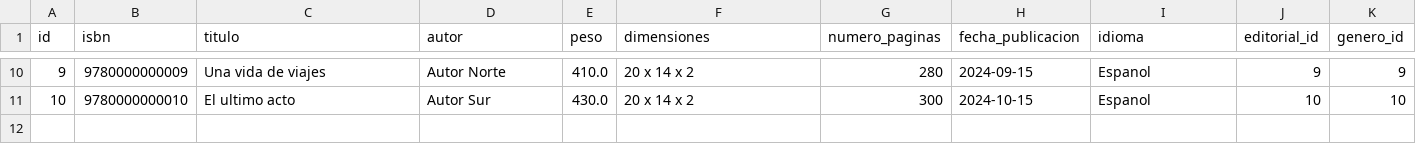
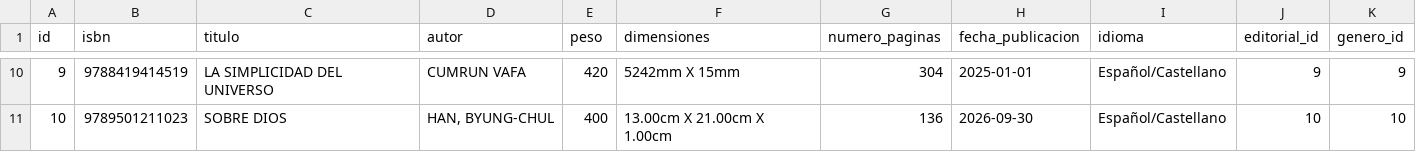
Before and after one commit to gitdev-user/seminario, a CSV file: book_manager/src/book_manager/migrations/csv/libros.csv, drawn as a sheet; only a part is shown, gaps mark what is left out; the diff covers the shown part only.

```diff
--- a/book_manager/src/book_manager/migrations/csv/libros.csv
+++ b/book_manager/src/book_manager/migrations/csv/libros.csv
@@ -10,2 +10,2 @@ id,isbn,titulo,autor,peso,dimensiones,numero_paginas,fecha_publicacion,idioma,ed
-9,9780000000009,Una vida de viajes,Autor Norte,410.0,20 x 14 x 2,280,2024-09-15,Espanol,9,9
-10,9780000000010,El ultimo acto,Autor Sur,430.0,20 x 14 x 2,300,2024-10-15,Espanol,10,10
+9,"9788419414519","LA SIMPLICIDAD DEL UNIVERSO","CUMRUN VAFA",420,"5242mm X 15mm",304,2025-01-01,"Español/Castellano",9,9
+10,"9789501211023","SOBRE DIOS","HAN, BYUNG-CHUL",400,"13.00cm X 21.00cm X 1.00cm",136,2026-09-30,"Español/Castellano",10,10
```
Also changed, not shown: 64 edited cells elsewhere in this file, book_manager/src/book_manager/migrations/csv/cotizaciones.csv, book_manager/src/book_manager/migrations/csv/editoriales.csv, 16 other files.
